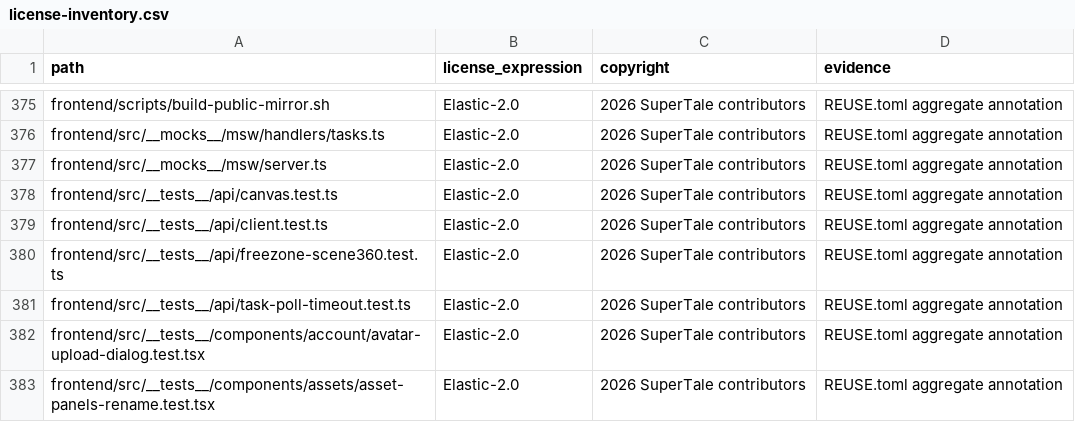
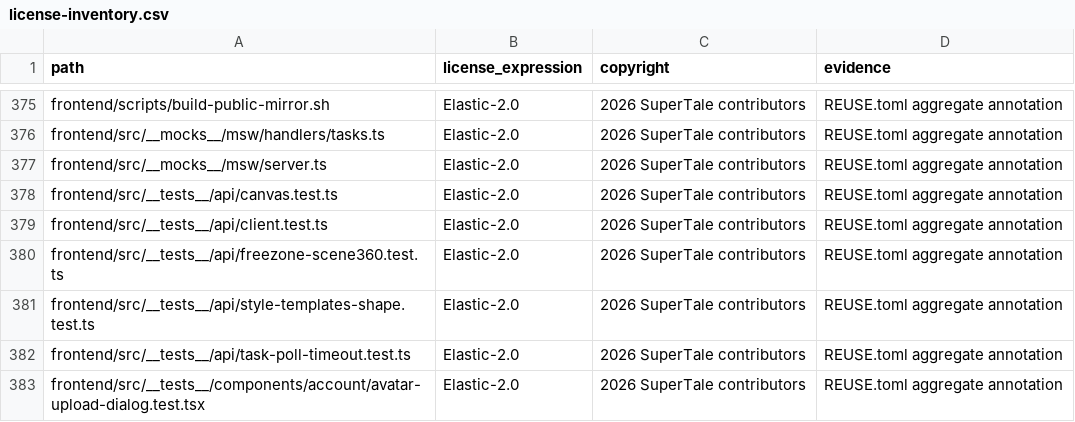
Before and after one commit to patilswapnilv/dramaclaw, a CSV file: license-inventory.csv, drawn as a sheet; only a part is shown, gaps mark what is left out; the shorter side is filled out with more unchanged rows.

Commit message:
fix(freezone): 风格模板端点 data 回到裸列表，前端补运行时归一化
`data` 被换成 `{asset_base, version, templates}` 对象是个破坏性契约变更：这个端点
同时服务多个仓库的前端，而它们的 apiCall 只拆一层 `{ok, data}` 信封、不校验 data
的形状。没跟进的前端一句 `templates.find(...)` 就抛 `is not a function`，冒泡到根
错误边界变成整页「页面加载失败」。

后端：data 回到裸列表，asset_base / version 挂到信封同级 —— 只取 data 的老客户端
会自然忽略多余字段，不用改一行就能恢复。补路由级回归测试断言 data 是 list；此前
没有任何测试打过这个端点，形状换掉了才会没人拦住。

前端：新增 apiCallEnvelope 读整个信封（元信息不在 data 里了）；照同文件的
coerceCameraTemplateList 补 coerceStyleTemplateList，五种包装都认、认不出退空列表、
逐条校验重建。TypeScript 的类型断言在跨仓库契约上是纯粹的谎言，运行期什么都不做。
图墙空着是能看懂的降级，白屏不是。

Signed-off-by: wen xin <1464521427@qq.com>

```diff
--- a/license-inventory.csv
+++ b/license-inventory.csv
@@ -380,2 +380,3 @@ frontend/src/__tests__/api/client.test.ts,Elastic-2.0,2026 SuperTale contributor
 frontend/src/__tests__/api/freezone-scene360.test.ts,Elastic-2.0,2026 SuperTale contributors,REUSE.toml aggregate annotation
+frontend/src/__tests__/api/style-templates-shape.test.ts,Elastic-2.0,2026 SuperTale contributors,REUSE.toml aggregate annotation
 frontend/src/__tests__/api/task-poll-timeout.test.ts,Elastic-2.0,2026 SuperTale contributors,REUSE.toml aggregate annotation
```
Also changed, not shown: 5 other files.
